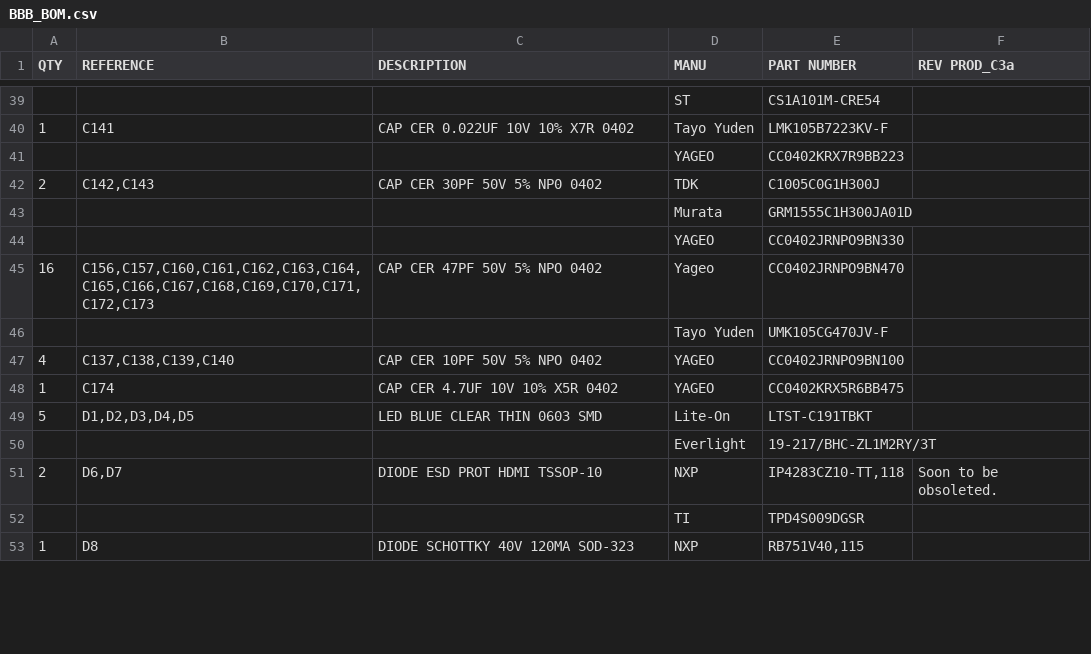
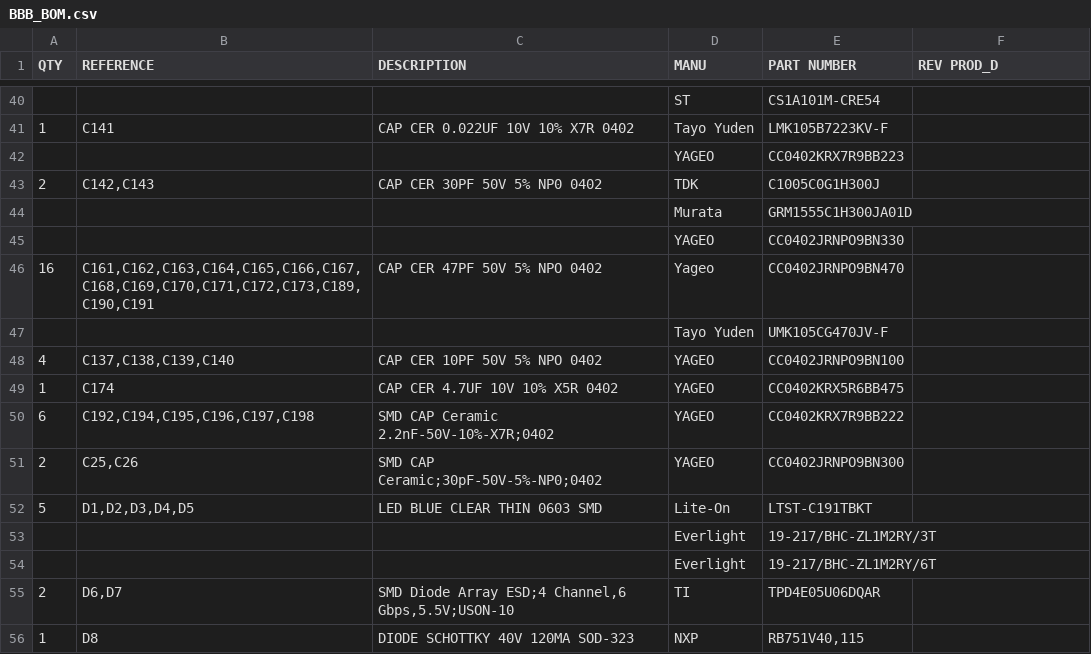
Before and after one commit to beagleboard/beaglebone-black, a CSV file: BBB_BOM.csv, drawn as a sheet; only a part is shown, gaps mark what is left out; the diff covers the shown part only.

```diff
--- a/BBB_BOM.csv
+++ b/BBB_BOM.csv
@@ -1 +1 @@
-QTY,REFERENCE,DESCRIPTION,MANU,PART NUMBER,REV PROD_C3a
+QTY,REFERENCE,DESCRIPTION,MANU,PART NUMBER,REV PROD_D
@@ -44,3 +46,3 @@ QTY,REFERENCE,DESCRIPTION,MANU,PART NUMBER,REV PROD_C3a
 ,,,YAGEO,CC0402JRNPO9BN330,
-16,"C156,C157,C160,C161,C162,C163,C164,C165,C166,C167,C168,C169,C170,C171,C172,C173",CAP CER 47PF 50V 5% NPO 0402,Yageo,CC0402JRNPO9BN470,
+16,"C161,C162,C163,C164,C165,C166,C167,C168,C169,C170,C171,C172,C173,C189,C190,C191",CAP CER 47PF 50V 5% NPO 0402,Yageo,CC0402JRNPO9BN470,
 ,,,Tayo Yuden,UMK105CG470JV-F,
@@ -48,6 +50,8 @@ QTY,REFERENCE,DESCRIPTION,MANU,PART NUMBER,REV PROD_C3a
 1,C174,CAP CER 4.7UF 10V 10% X5R 0402,YAGEO,CC0402KRX5R6BB475,
+6,"C192,C194,C195,C196,C197,C198",SMD CAP Ceramic 2.2nF-50V-10%-X7R;0402,YAGEO,CC0402KRX7R9BB222,
+2,"C25,C26",SMD CAP Ceramic;30pF-50V-5%-NP0;0402,YAGEO,CC0402JRNPO9BN300,
 5,"D1,D2,D3,D4,D5",LED BLUE CLEAR THIN 0603 SMD,Lite-On,LTST-C191TBKT,
 ,,,Everlight,19-217/BHC-ZL1M2RY/3T,
-2,"D6,D7",DIODE ESD PROT HDMI TSSOP-10,NXP,"IP4283CZ10-TT,118",Soon to be obsoleted.
-,,,TI,TPD4S009DGSR,
+,,,Everlight,19-217/BHC-ZL1M2RY/6T,
+2,"D6,D7","SMD Diode Array ESD;4 Channel,6 Gbps,5.5V;USON-10",TI,TPD4E05U06DQAR,
 1,D8,DIODE SCHOTTKY 40V 120MA SOD-323,NXP,"RB751V40,115",
```
Also changed, not shown: 10 added rows, 6 removed rows and 33 edited cells elsewhere in this file.
